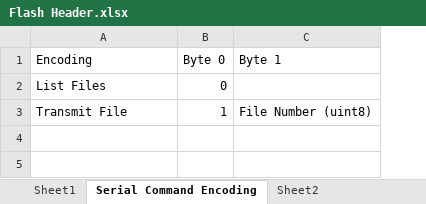
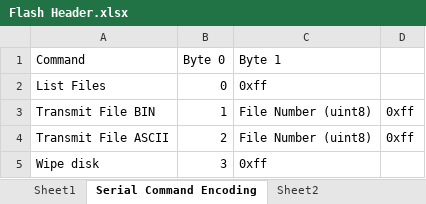
Before and after one commit to nsternie/live_telemetry, an Excel workbook: firmware/Flight_Computer_Core/Other Files/Flash Header.xlsx, sheet Serial Command Encoding, drawn as a sheet; values as stored, in another font and other column widths than the file's, no borders; the diff names each change by its address in the sheet, - before the commit and + after, or states it on an @@ line.

Commit message:
Added command stuff from the engine controller code base

```diff
--- a/firmware/Flight_Computer_Core/Other Files/Flash Header.xlsx (sheet Serial Command Encoding)
+++ b/firmware/Flight_Computer_Core/Other Files/Flash Header.xlsx (sheet Serial Command Encoding)
+column D, row 3: 0xff
-A1: Encoding
+A1: Command
-C2 (Byte 1): (empty)
+C2 (Byte 1): 0xff
-A3 (Command): Transmit File
+A3 (Command): Transmit File BIN
+row 4: Transmit File ASCII | 2 | File Number (uint8) | 0xff
+row 5: Wipe disk | 3 | 0xff
```
Also changed, not shown: 5 other files.
